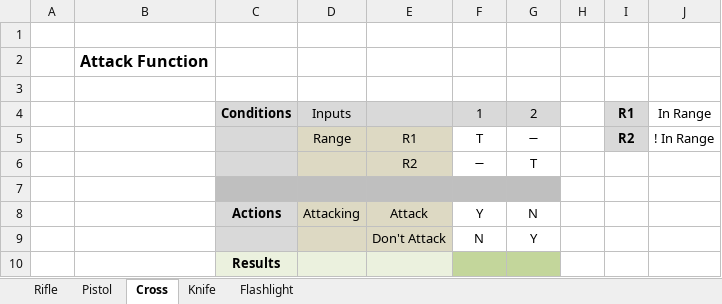
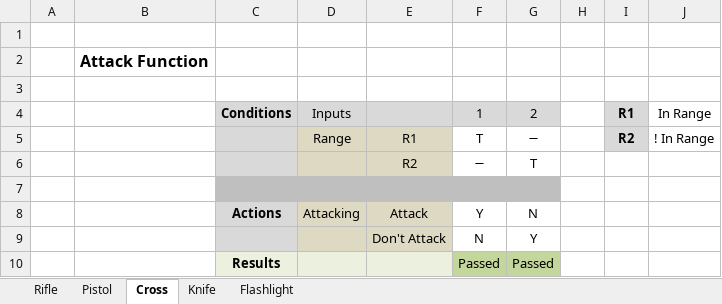
Before and after one commit to EvanGeissler/ENSE-400-Project-Night-Terror, an Excel workbook: Documentation/Testing/Item Testing Tables.xlsx, sheet Cross, drawn as a sheet; values as stored, in another font and other column widths than the file's, no borders; removed rows and columns are numbered as before the commit, all else as after; the diff names each change by its address in the sheet, - before the commit and + after, or states it on an @@ line.

```diff
--- a/Documentation/Testing/Item Testing Tables.xlsx (sheet Cross)
+++ b/Documentation/Testing/Item Testing Tables.xlsx (sheet Cross)
-row 10:  |  | Results
+row 10:  |  | Results |  |  | Passed | Passed
```
Also changed, not shown: sheet Flashlight, sheet Knife, sheet Pistol, Documentation/Tables & Charts/Flow Chart Stuff.xlsx, Documentation/Tables & Charts/Requirements.xlsx, 19 other files.
